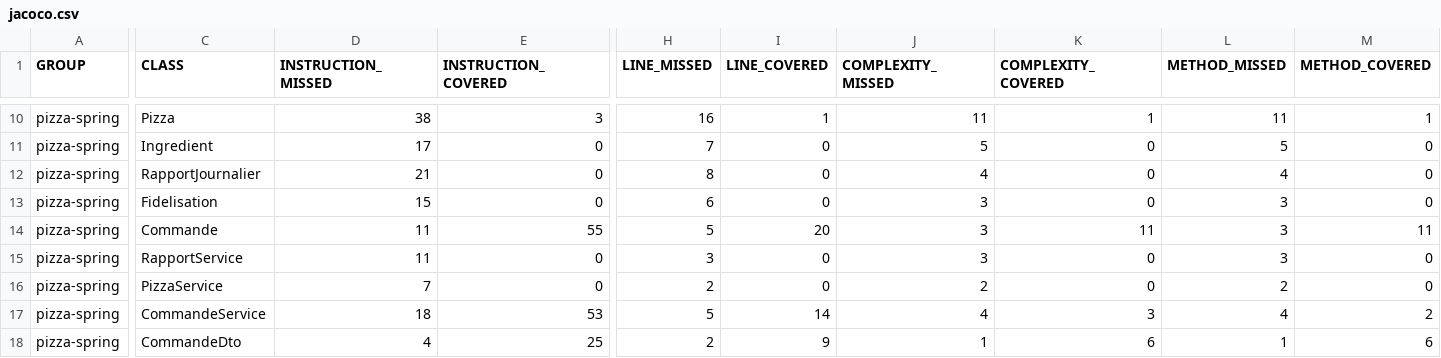
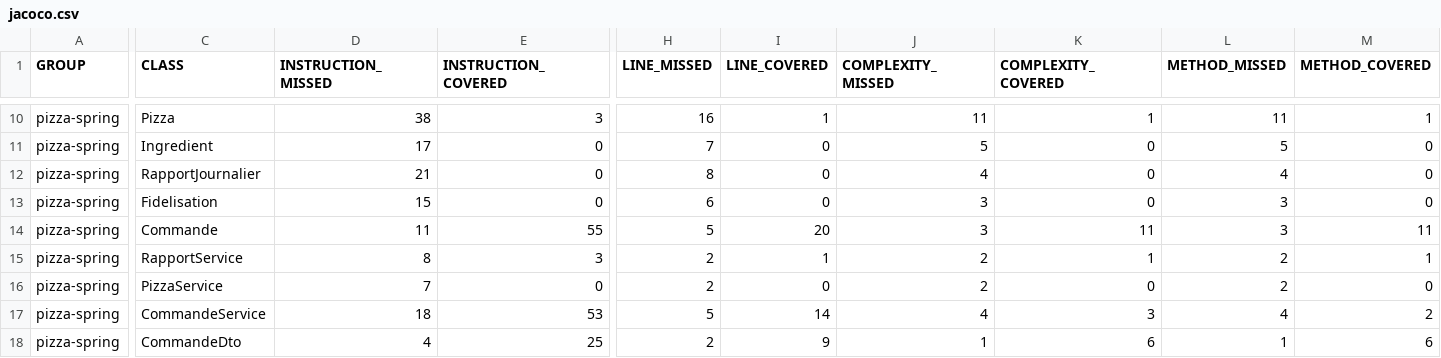
Before and after one commit to Emixham/Pizza-Spring, a CSV file: target/site/jacoco/jacoco.csv, drawn as a sheet; only a part is shown, gaps mark what is left out; the diff names each change by its address in the sheet, - before the commit and + after, or states it on an @@ line.

```diff
--- a/target/site/jacoco/jacoco.csv
+++ b/target/site/jacoco/jacoco.csv
-D15 (INSTRUCTION_MISSED): 11
+D15 (INSTRUCTION_MISSED): 8
-E15 (INSTRUCTION_COVERED): 0
+E15 (INSTRUCTION_COVERED): 3
-H15 (LINE_MISSED): 3
+H15 (LINE_MISSED): 2
-I15 (LINE_COVERED): 0
+I15 (LINE_COVERED): 1
-J15 (COMPLEXITY_MISSED): 3
+J15 (COMPLEXITY_MISSED): 2
-K15 (COMPLEXITY_COVERED): 0
+K15 (COMPLEXITY_COVERED): 1
-L15 (METHOD_MISSED): 3
+L15 (METHOD_MISSED): 2
-M15 (METHOD_COVERED): 0
+M15 (METHOD_COVERED): 1
```
Also changed, not shown: 33 other files.
